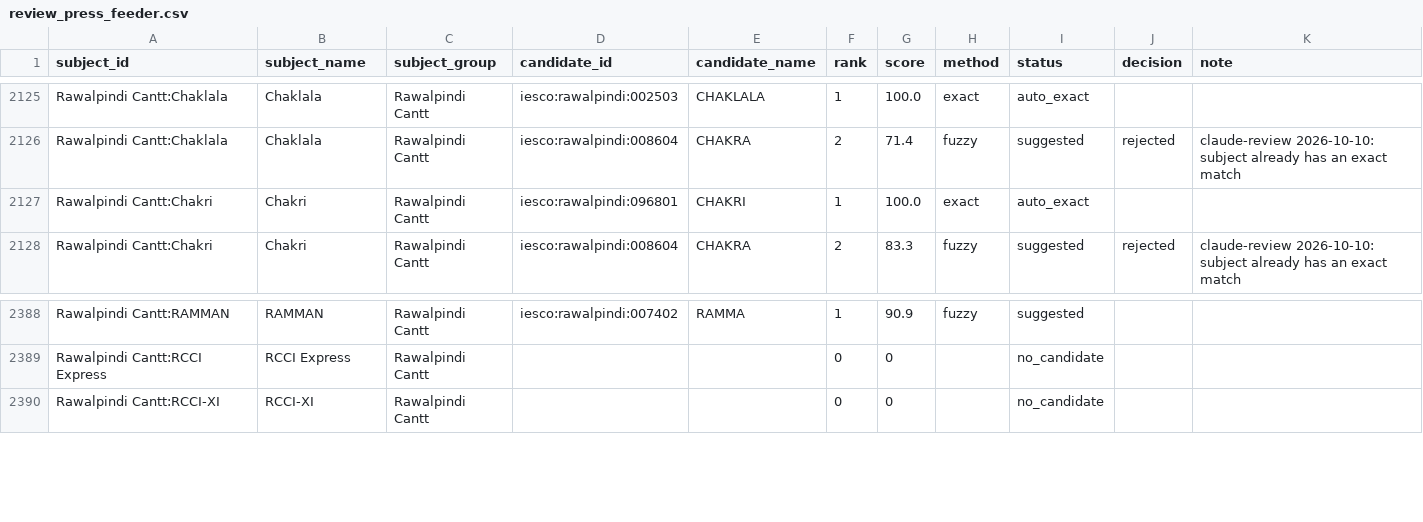
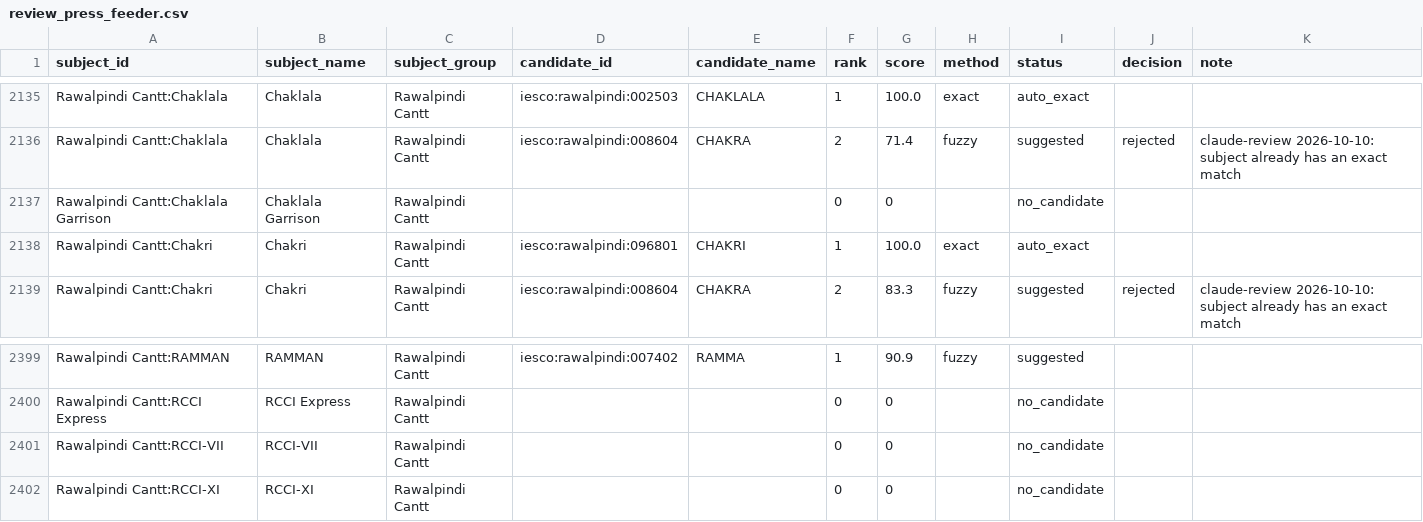
Before and after one commit to azzammasood/roshni-pipeline, a CSV file: dbt/seeds/review_press_feeder.csv, drawn as a sheet; only a part is shown, gaps mark what is left out; the diff covers the shown part only.

```diff
--- a/dbt/seeds/review_press_feeder.csv
+++ b/dbt/seeds/review_press_feeder.csv
@@ -2126,2 +2136,3 @@ Rawalpindi Cantt:Chaklala,Chaklala,Rawalpindi Cantt,iesco:rawalpindi:002503,CHAK
 Rawalpindi Cantt:Chaklala,Chaklala,Rawalpindi Cantt,iesco:rawalpindi:008604,CHAKRA,2,71.4,fuzzy,suggested,rejected,claude-review 2026-10-10: subject already has an exact match
+Rawalpindi Cantt:Chaklala Garrison,Chaklala Garrison,Rawalpindi Cantt,,,0,0,,no_candidate,,
 Rawalpindi Cantt:Chakri,Chakri,Rawalpindi Cantt,iesco:rawalpindi:096801,CHAKRI,1,100.0,exact,auto_exact,,
@@ -2389,2 +2400,3 @@ Rawalpindi Cantt:RAMMAN,RAMMAN,Rawalpindi Cantt,iesco:rawalpindi:007402,RAMMA,1,
 Rawalpindi Cantt:RCCI Express,RCCI Express,Rawalpindi Cantt,,,0,0,,no_candidate,,
+Rawalpindi Cantt:RCCI-VII,RCCI-VII,Rawalpindi Cantt,,,0,0,,no_candidate,,
 Rawalpindi Cantt:RCCI-XI,RCCI-XI,Rawalpindi Cantt,,,0,0,,no_candidate,,
```
Also changed, not shown: 11 added rows elsewhere in this file, 2 other files.
